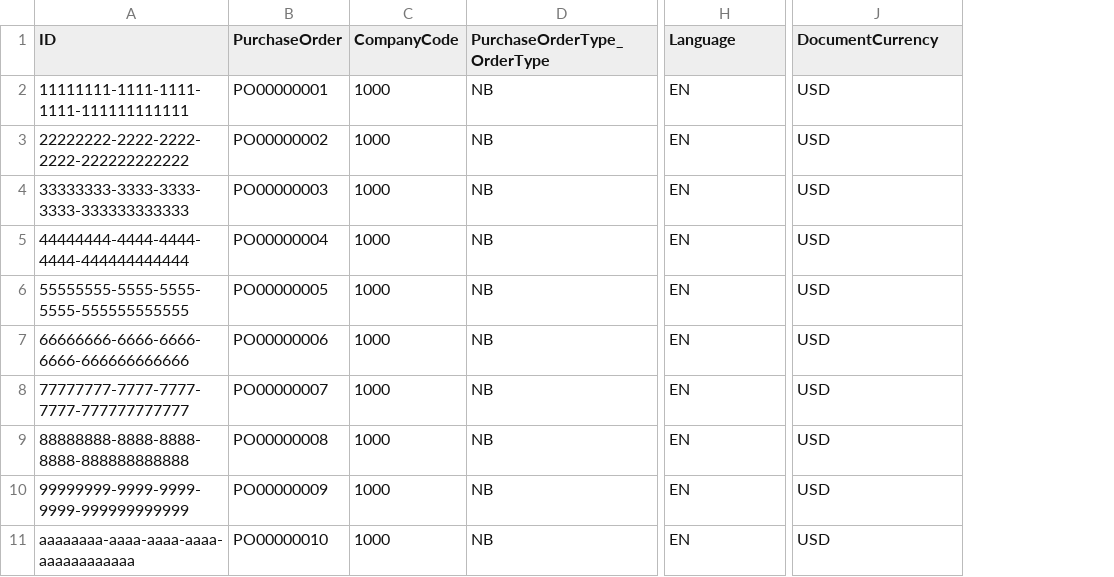
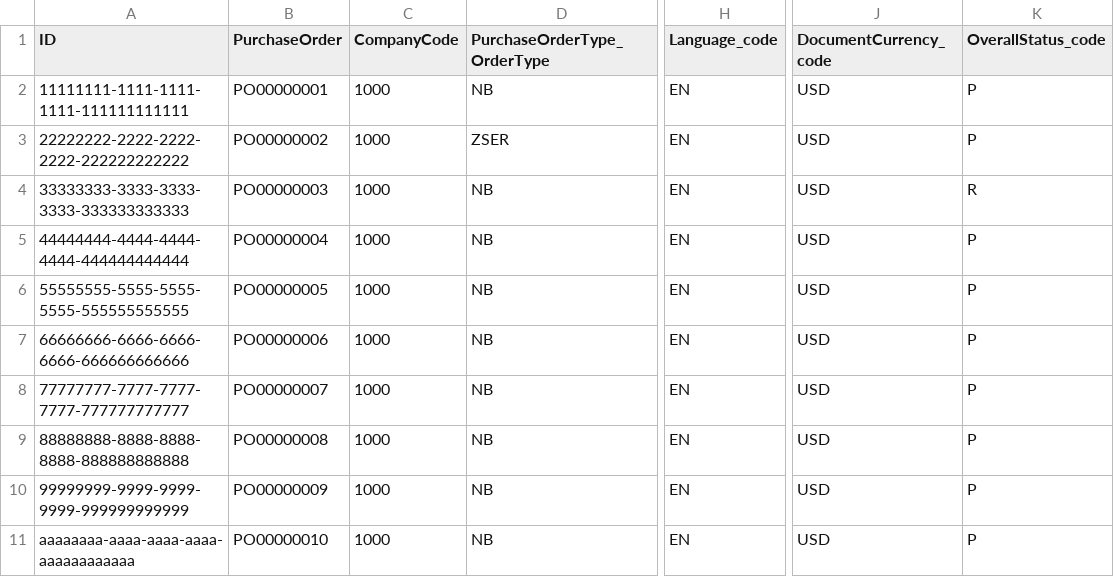
Before and after one commit to llopezdiardi/gt_purchase_order, a CSV file: db/data/com.globaltalent.purchaseorder-PurchaseOrderHeader.csv, drawn as a sheet; only a part is shown, gaps mark what is left out; the diff names each change by its address in the sheet, - before the commit and + after, or states it on an @@ line.

```diff
--- a/db/data/com.globaltalent.purchaseorder-PurchaseOrderHeader.csv
+++ b/db/data/com.globaltalent.purchaseorder-PurchaseOrderHeader.csv
+column K (OverallStatus_code), rows 2-11: P | P | R | P | P | P | P | P | P | P
-H1: Language
+H1: Language_code
-J1: DocumentCurrency
+J1: DocumentCurrency_code
-D3 (PurchaseOrderType_OrderType): NB
+D3 (PurchaseOrderType_OrderType): ZSER
```
Also changed, not shown: db/data/com.globaltalent.purchaseorder-PurchaseOrderItem.csv, 6 other files.
